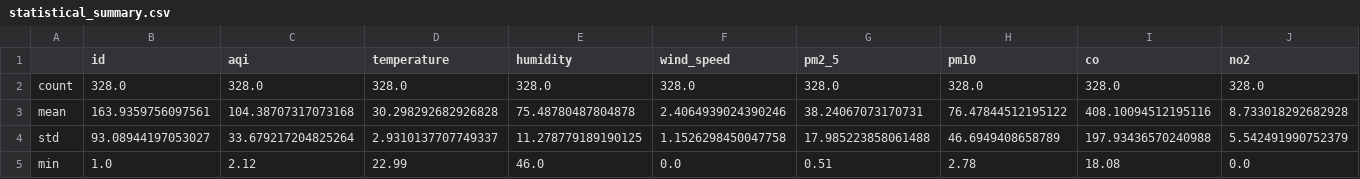
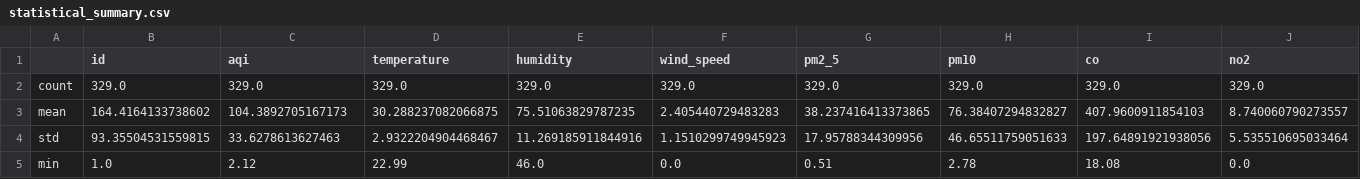
Before and after one commit to HibaAmin12/aqi-data-logger, a CSV file: eda_outputs/statistical_summary.csv, drawn as a sheet; only a part is shown; the diff covers the shown part only.

```diff
--- a/eda_outputs/statistical_summary.csv
+++ b/eda_outputs/statistical_summary.csv
@@ -1,5 +1,5 @@
 ,id,aqi,temperature,humidity,wind_speed,pm2_5,pm10,co,no2
-count,328.0,328.0,328.0,328.0,328.0,328.0,328.0,328.0,328.0
-mean,163.9359756097561,104.38707317073168,30.298292682926828,75.48780487804878,2.4064939024390246,38.24067073170731,76.47844512195122,408.10094512195116,8.733018292682928
-std,93.08944197053027,33.679217204825264,2.9310137707749337,11.278779189190125,1.1526298450047758,17.985223858061488,46.6949408658789,197.93436570240988,5.542491990752379
+count,329.0,329.0,329.0,329.0,329.0,329.0,329.0,329.0,329.0
+mean,164.4164133738602,104.3892705167173,30.288237082066875,75.51063829787235,2.405440729483283,38.237416413373865,76.38407294832827,407.9600911854103,8.740060790273557
+std,93.35504531559815,33.6278613627463,2.9322204904468467,11.269185911844916,1.1510299749945923,17.95788344309956,46.65511759051633,197.64891921938056,5.535510695033464
 min,1.0,2.12,22.99,46.0,0.0,0.51,2.78,18.08,0.0
```
Also changed, not shown: 19 edited cells elsewhere in this file, eda_outputs/standardized_data.csv, 18 other files.
